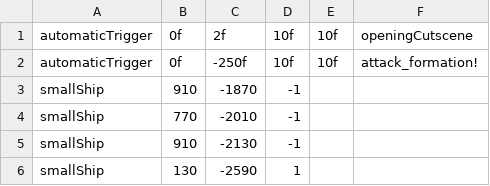
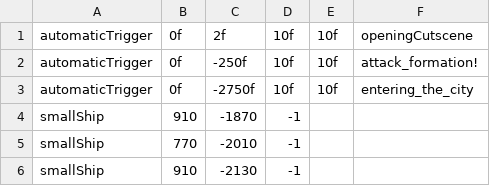
Before and after one commit to JosteinSale/Star-Mouse, a CSV file: src/resources/flying/leveldata/level1.csv, drawn as a sheet; only a part is shown; the shorter side is filled out with more unchanged rows.

```diff
--- a/src/resources/flying/leveldata/level1.csv
+++ b/src/resources/flying/leveldata/level1.csv
@@ -2,2 +2,3 @@ automaticTrigger;0f;2f;10f;10f;openingCutscene
 automaticTrigger;0f;-250f;10f;10f;attack_formation!
+automaticTrigger;0f;-2750f;10f;10f;entering_the_city
 smallShip;910;-1870;-1
```
Also changed, not shown: src/resources/flying/cutscenes/level1.csv, 1 other file.
